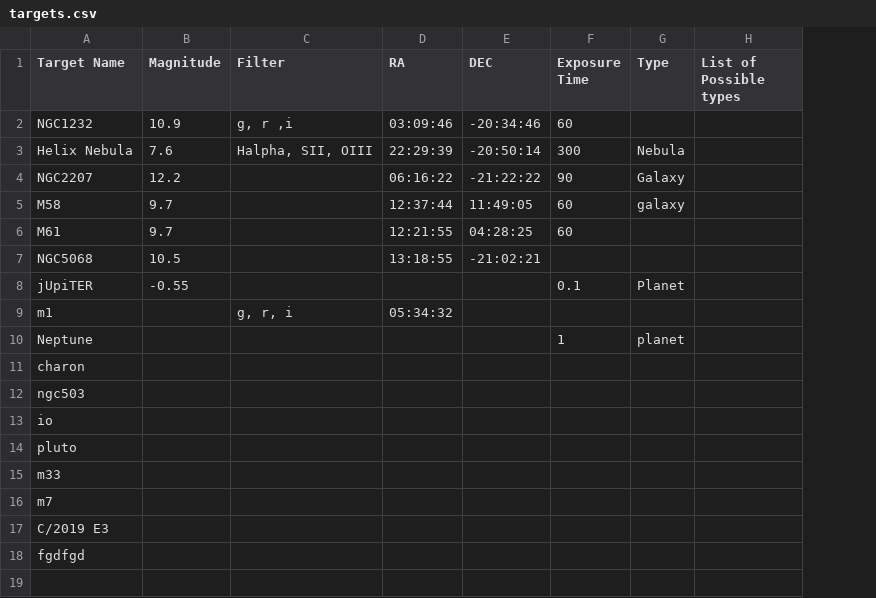
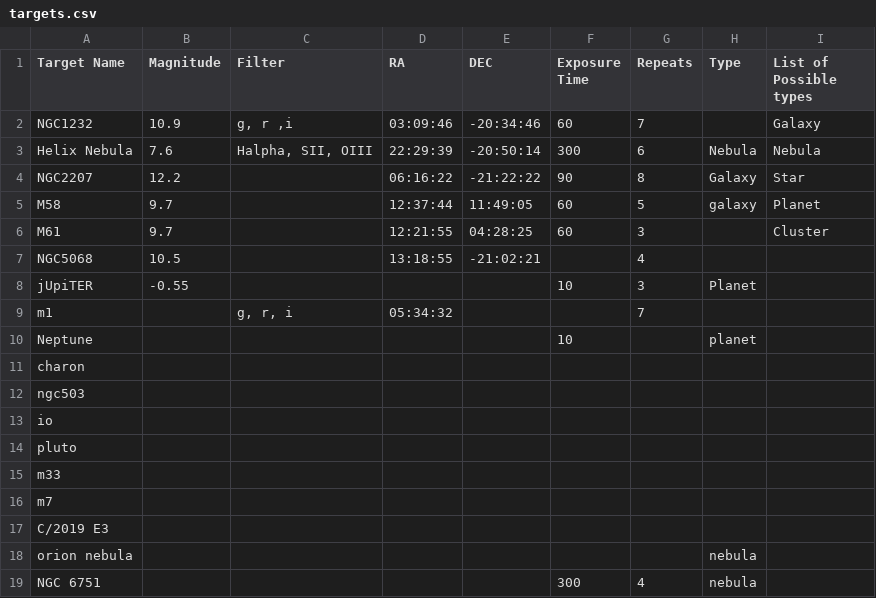
Before and after one commit to ZacharyLane1204/BC_Focus_Code, a CSV file: targets.csv, drawn as a sheet; removed rows and columns are numbered as before the commit, all else as after; the diff names each change by its address in the sheet, - before the commit and + after, or states it on an @@ line.

Commit message:
Fix of exposure block

```diff
--- a/targets.csv
+++ b/targets.csv
+column G (Repeats), rows 2-9: 7 | 6 | 8 | 5 | 3 | 4 | 3 | 7
-I2 (List of Possible types): (empty)
+I2 (List of Possible types): Galaxy
-I3 (List of Possible types): (empty)
+I3 (List of Possible types): Nebula
-I4 (List of Possible types): (empty)
+I4 (List of Possible types): Star
-I5 (List of Possible types): (empty)
+I5 (List of Possible types): Planet
-I6 (List of Possible types): (empty)
+I6 (List of Possible types): Cluster
-F8 (Exposure Time): 0.1
+F8 (Exposure Time): 10
-F10 (Exposure Time): 1
+F10 (Exposure Time): 10
-row 18: fgdfgd
+row 18: orion nebula |  |  |  |  |  |  | nebula
+row 19: NGC 6751 |  |  |  |  | 300 | 4 | nebula
```
Also changed, not shown: 7 other files.
